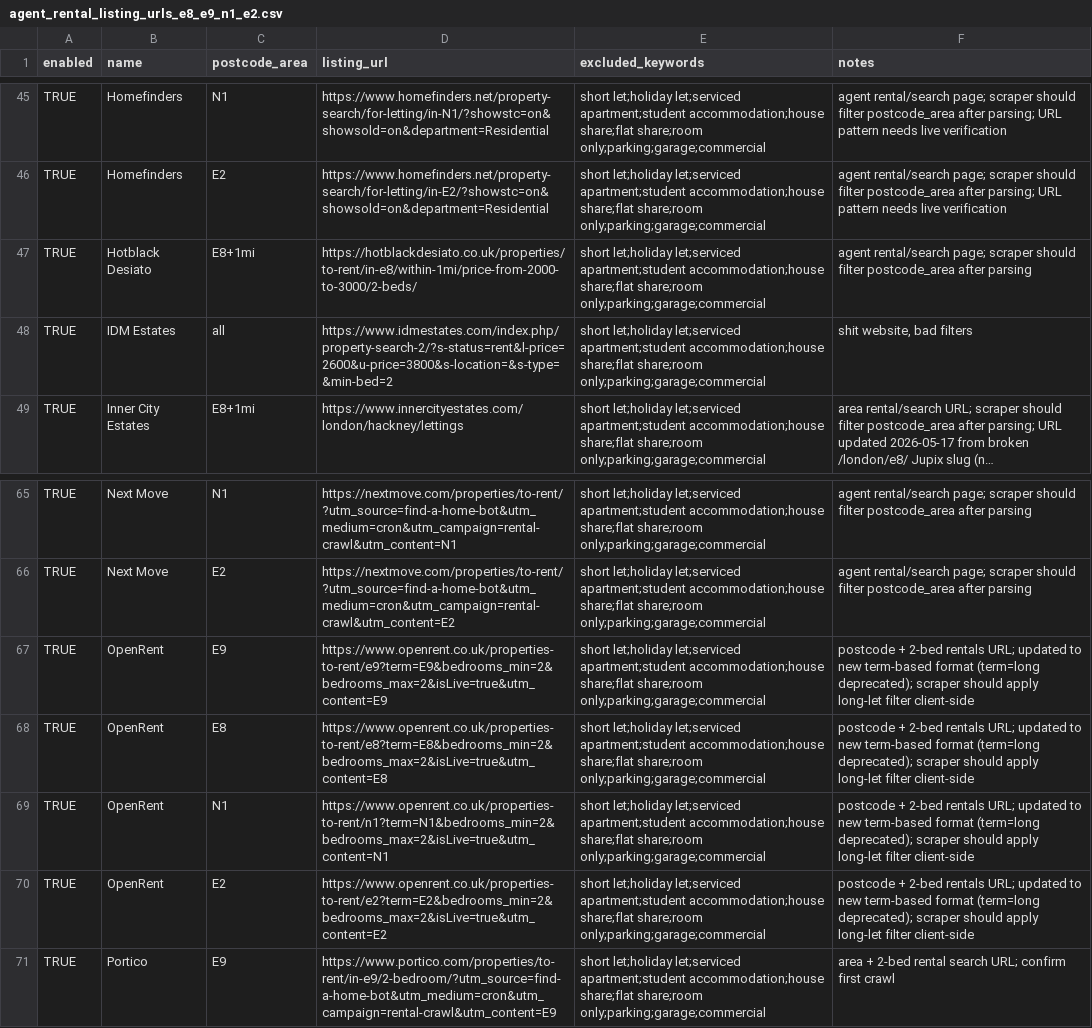
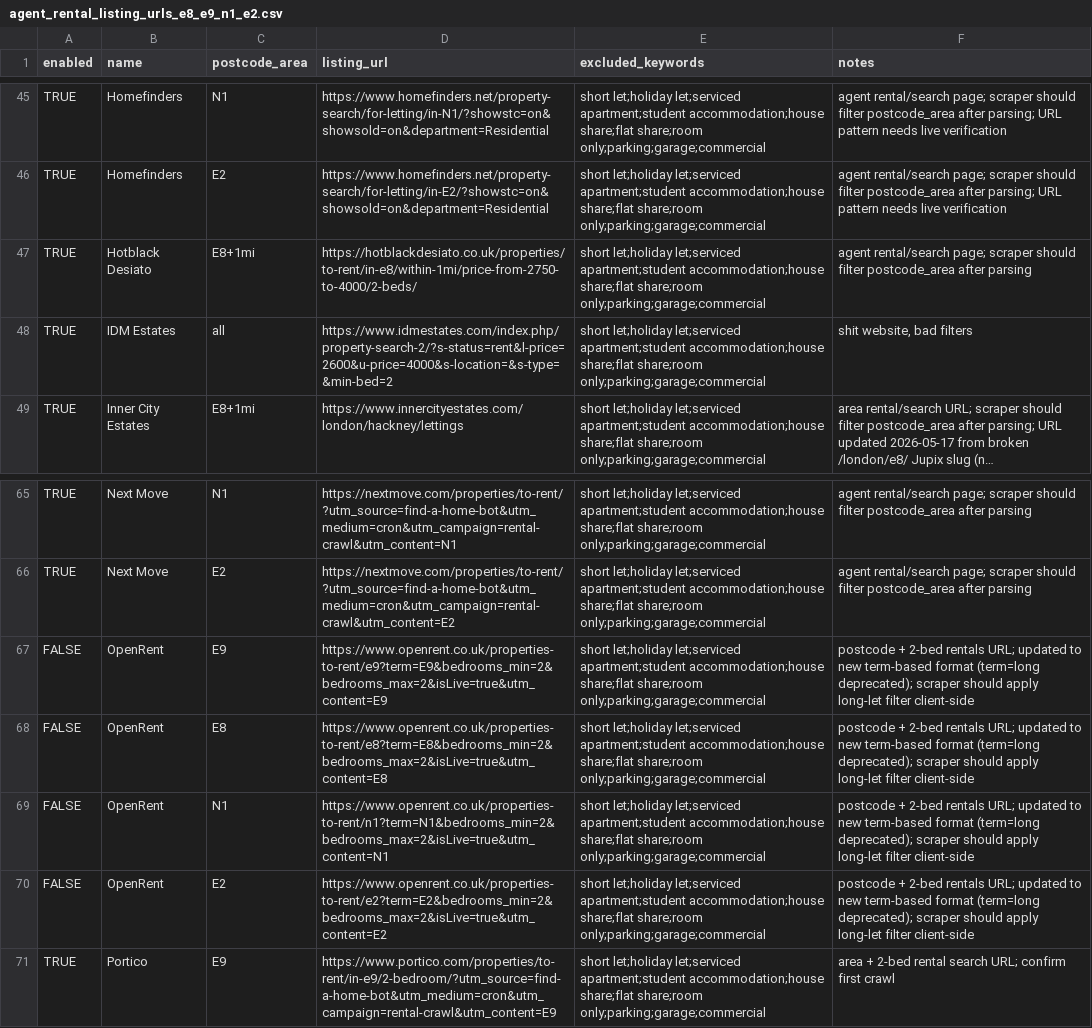
Before and after one commit to imadeitmyself/find-a-home, a CSV file: data/agent_rental_listing_urls_e8_e9_n1_e2.csv, drawn as a sheet; only a part is shown, gaps mark what is left out; long unchanged cells end in …; the diff names each change by its address in the sheet, - before the commit and + after, or states it on an @@ line.

```diff
--- a/data/agent_rental_listing_urls_e8_e9_n1_e2.csv
+++ b/data/agent_rental_listing_urls_e8_e9_n1_e2.csv
-D47 (listing_url): https://hotblackdesiato.co.uk/properties/to-rent/in-e8/within-1mi/price-from-2000-to-3000/2-beds/
+D47 (listing_url): https://hotblackdesiato.co.uk/properties/to-rent/in-e8/within-1mi/price-from-2750-to-4000/2-beds/
-D48 (listing_url): https://www.idmestates.com/index.php/property-search-2/?s-status=rent&l-price=2600&u-price=3800&s-location=&s-type=&min-bed=2
+D48 (listing_url): https://www.idmestates.com/index.php/property-search-2/?s-status=rent&l-price=2600&u-price=4000&s-location=&s-type=&min-bed=2
-A67:A70 (enabled): TRUE
+A67:A70 (enabled): FALSE
```
